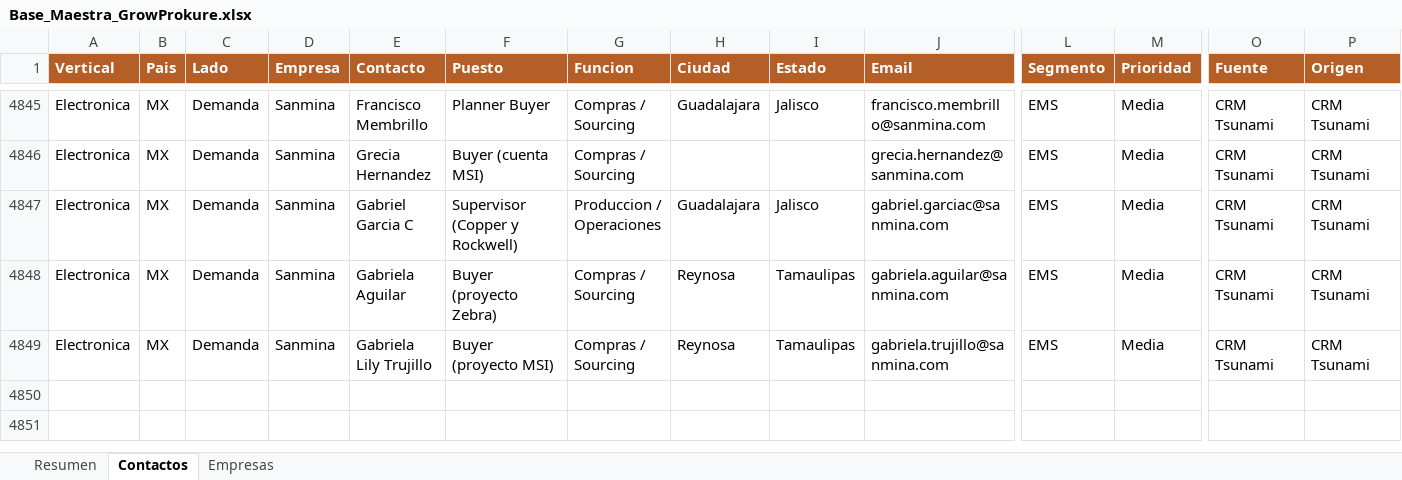
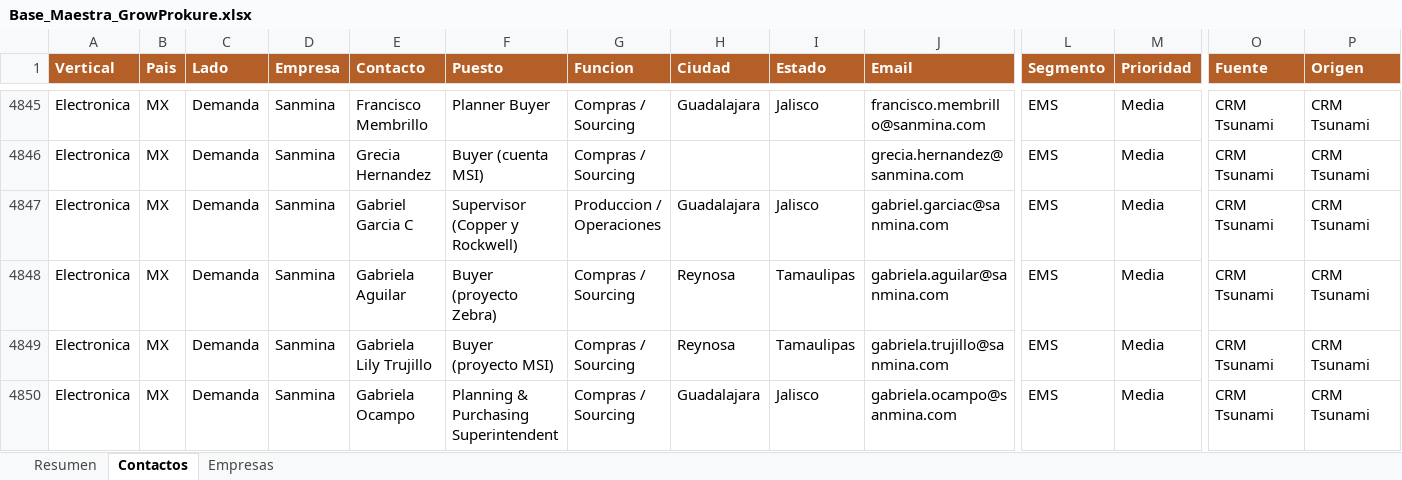
Before and after one commit to carlosmoreno793508/Cosas-Carlos, an Excel workbook: GrowProkure/05-Recursos/Base_Maestra_GrowProkure.xlsx, sheet Contactos, drawn as a sheet; only a part is shown, gaps mark what is left out; values as stored, in another font and other column widths than the file's, no borders; rows hold the shown columns only; the diff names each change by its address in the sheet, - before the commit and + after, or states it on an @@ line.

```diff
--- a/GrowProkure/05-Recursos/Base_Maestra_GrowProkure.xlsx (sheet Contactos)
+++ b/GrowProkure/05-Recursos/Base_Maestra_GrowProkure.xlsx (sheet Contactos)
+row 4850: Electronica | MX | Demanda | Sanmina | Gabriela Ocampo | Planning & Purchasing Superintendent | Compras / Sourcing | Guadalajara | Jalisco | gabriela.ocampo@sanmina.com | EMS | Media | CRM Tsunami | CRM Tsunami
```
